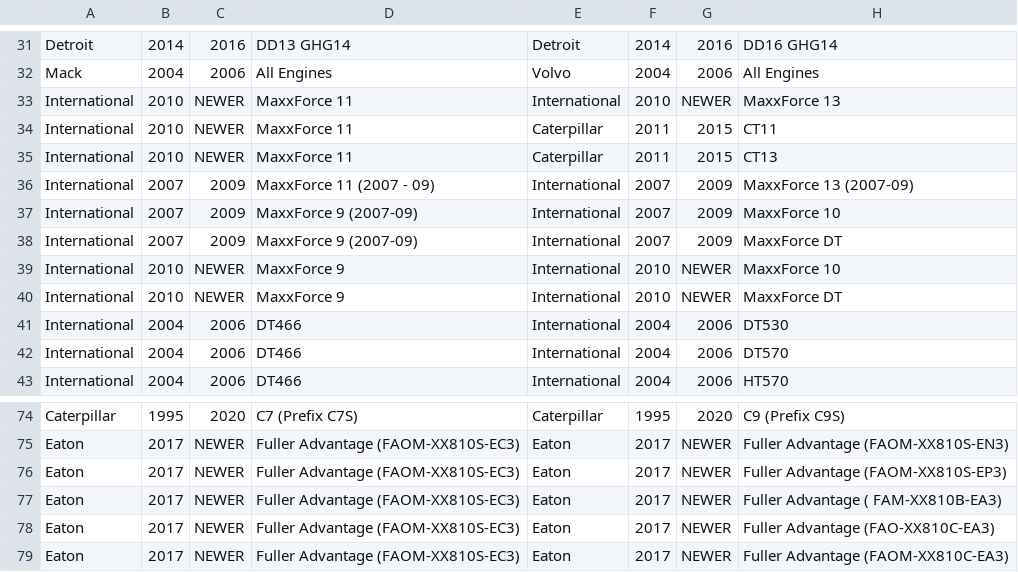
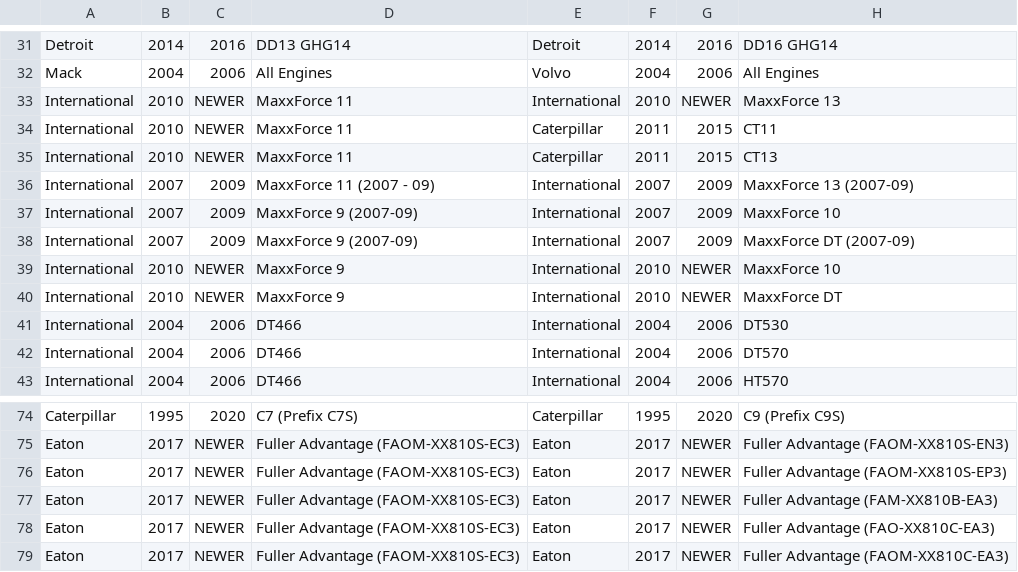
Before and after one commit to treygrr/UpdateVinDecoder, a CSV file: csv/OEM.csv, drawn as a sheet; only a part is shown, gaps mark what is left out.

Commit message:
Fix Import Data

```diff
--- a/csv/OEM.csv
+++ b/csv/OEM.csv
@@ -37,3 +37,3 @@ International,2007,2009,MaxxForce 11 (2007 - 09) ,International,2007,2009,MaxxFo
 International,2007,2009,MaxxForce 9 (2007-09),International,2007,2009,MaxxForce 10
-International,2007,2009,MaxxForce 9 (2007-09),International,2007,2009,MaxxForce DT
+International,2007,2009,MaxxForce 9 (2007-09),International,2007,2009,MaxxForce DT (2007-09)
 International,2010,NEWER,MaxxForce 9,International,2010,NEWER,MaxxForce 10
@@ -76,3 +76,3 @@ Eaton,2017,NEWER,Fuller Advantage (FAOM-XX810S-EC3),Eaton,2017,NEWER,Fuller Adva
 Eaton,2017,NEWER,Fuller Advantage (FAOM-XX810S-EC3),Eaton,2017,NEWER,Fuller Advantage (FAOM-XX810S-EP3)
-Eaton,2017,NEWER,Fuller Advantage (FAOM-XX810S-EC3),Eaton,2017,NEWER,Fuller Advantage ( FAM-XX810B-EA3)
+Eaton,2017,NEWER,Fuller Advantage (FAOM-XX810S-EC3),Eaton,2017,NEWER,Fuller Advantage (FAM-XX810B-EA3)
 Eaton,2017,NEWER,Fuller Advantage (FAOM-XX810S-EC3),Eaton,2017,NEWER,Fuller Advantage (FAO-XX810C-EA3)
```
